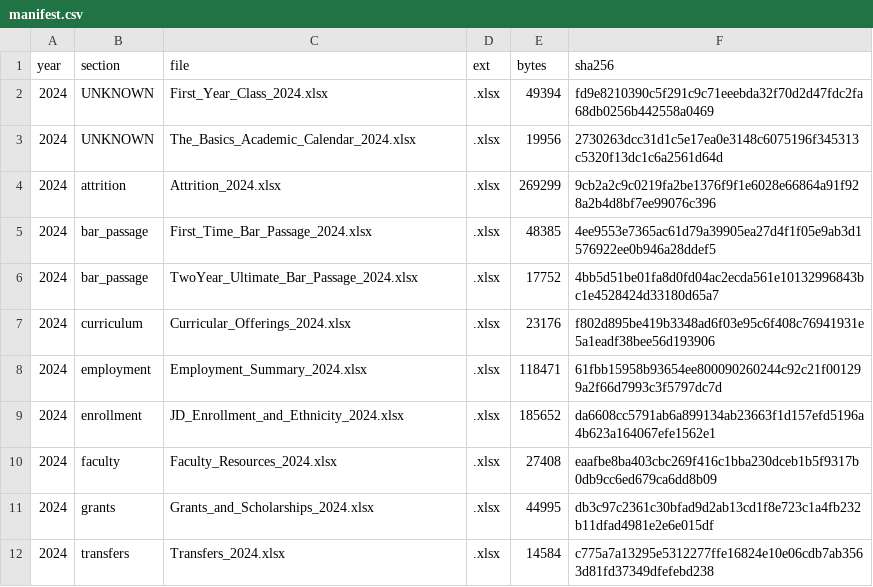
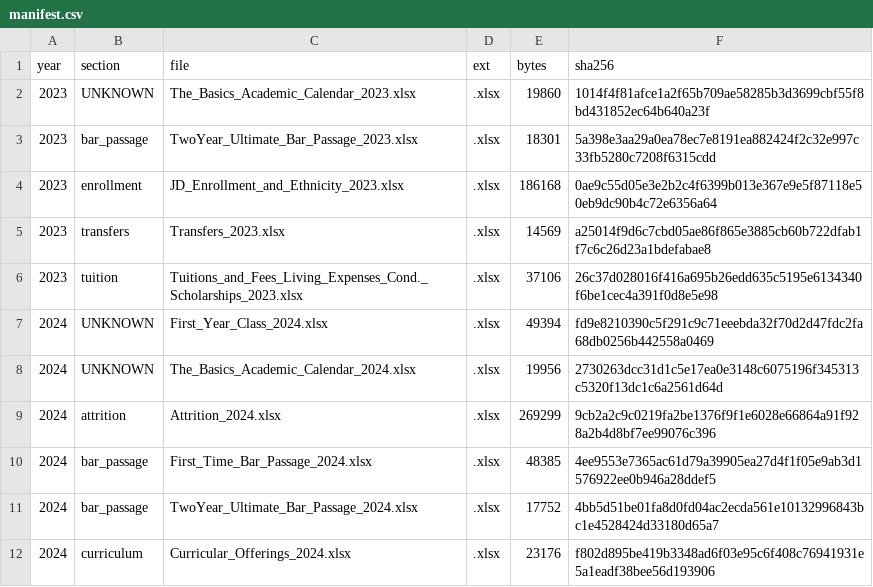
Before and after one commit to blakevrechek/exhibit509, a CSV file: pipeline/manifest.csv, drawn as a sheet; only a part is shown; the shorter side is filled out with more unchanged rows; the diff names each change by its address in the sheet, - before the commit and + after, or states it on an @@ line.

```diff
--- a/pipeline/manifest.csv
+++ b/pipeline/manifest.csv
+row 2: 2023 | UNKNOWN | The_Basics_Academic_Calendar_2023.xlsx | .xlsx | 19860 | 1014f4f81afce1a2f65b709ae58285b3d3699cbf55f8bd431852ec64b640a23f
+row 3: 2023 | bar_passage | TwoYear_Ultimate_Bar_Passage_2023.xlsx | .xlsx | 18301 | 5a398e3aa29a0ea78ec7e8191ea882424f2c32e997c33fb5280c7208f6315cdd
+row 4: 2023 | enrollment | JD_Enrollment_and_Ethnicity_2023.xlsx | .xlsx | 186168 | 0ae9c55d05e3e2b2c4f6399b013e367e9e5f87118e50eb9dc90b4c72e6356a64
+row 5: 2023 | transfers | Transfers_2023.xlsx | .xlsx | 14569 | a25014f9d6c7cbd05ae86f865e3885cb60b722dfab1f7c6c26d23a1bdefabae8
+row 6: 2023 | tuition | Tuitions_and_Fees_Living_Expenses_Cond._Scholarships_2023.xlsx | .xlsx | 37106 | 26c37d028016f416a695b26edd635c5195e6134340f6be1cec4a391f0d8e5e98
```
Also changed, not shown: 6 other files.
